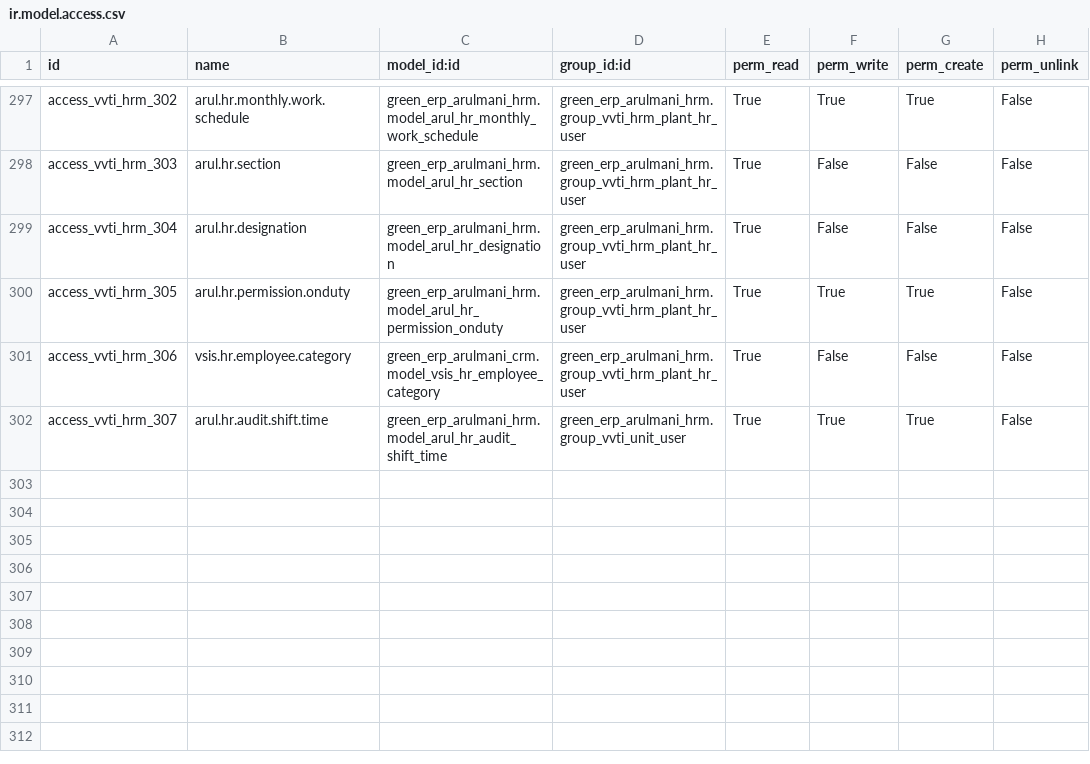
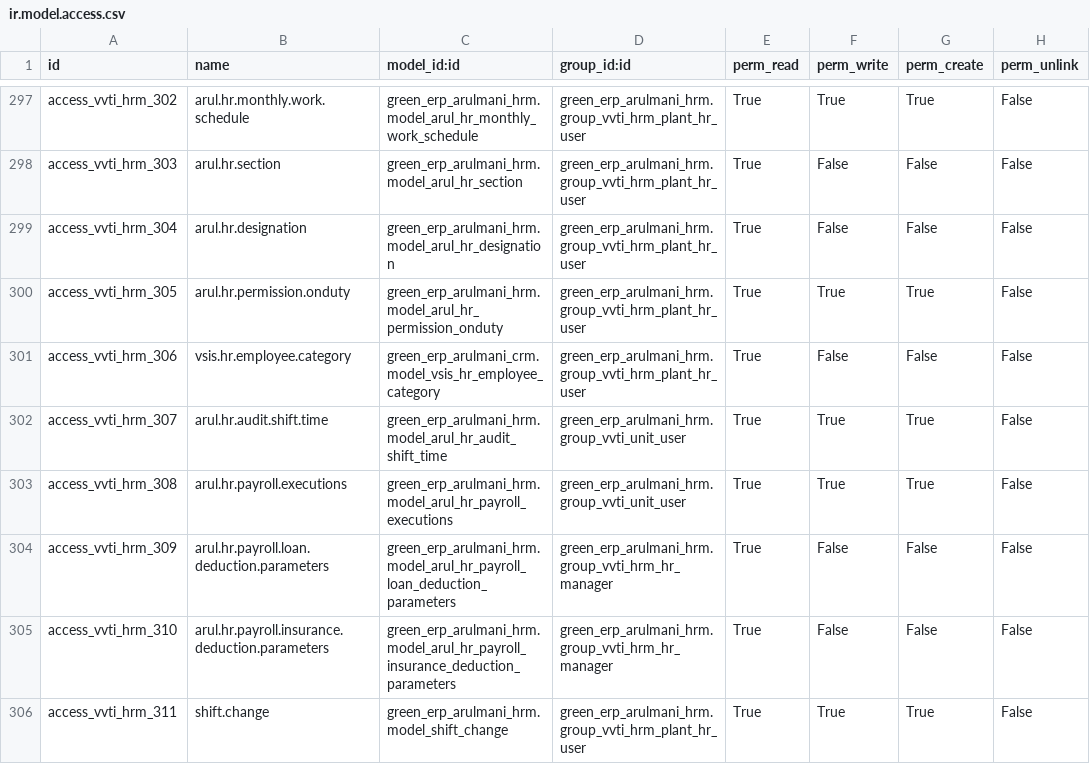
Before and after one commit to minhphung171093/Arul---HRM, a CSV file: green_erp_arulmani_hrm/security/ir.model.access.csv, drawn as a sheet; only a part is shown, gaps mark what is left out; the diff names each change by its address in the sheet, - before the commit and + after, or states it on an @@ line.

```diff
--- a/green_erp_arulmani_hrm/security/ir.model.access.csv
+++ b/green_erp_arulmani_hrm/security/ir.model.access.csv
+row 303: access_vvti_hrm_308 | arul.hr.payroll.executions | green_erp_arulmani_hrm.model_arul_hr_payroll_executions | green_erp_arulmani_hrm.group_vvti_unit_user | True | True | True | False
+row 304: access_vvti_hrm_309 | arul.hr.payroll.loan.deduction.parameters | green_erp_arulmani_hrm.model_arul_hr_payroll_loan_deduction_parameters | green_erp_arulmani_hrm.group_vvti_hrm_hr_manager | True | False | False | False
+row 305: access_vvti_hrm_310 | arul.hr.payroll.insurance.deduction.parameters | green_erp_arulmani_hrm.model_arul_hr_payroll_insurance_deduction_parameters | green_erp_arulmani_hrm.group_vvti_hrm_hr_manager | True | False | False | False
+row 306: access_vvti_hrm_311 | shift.change | green_erp_arulmani_hrm.model_shift_change | green_erp_arulmani_hrm.group_vvti_hrm_plant_hr_user | True | True | True | False
```
Also changed, not shown: green_erp_arulmani_purchase/security/ir.model.access.csv, green_erp_arulmani_sale/security/ir.model.access.csv, 7 other files.
